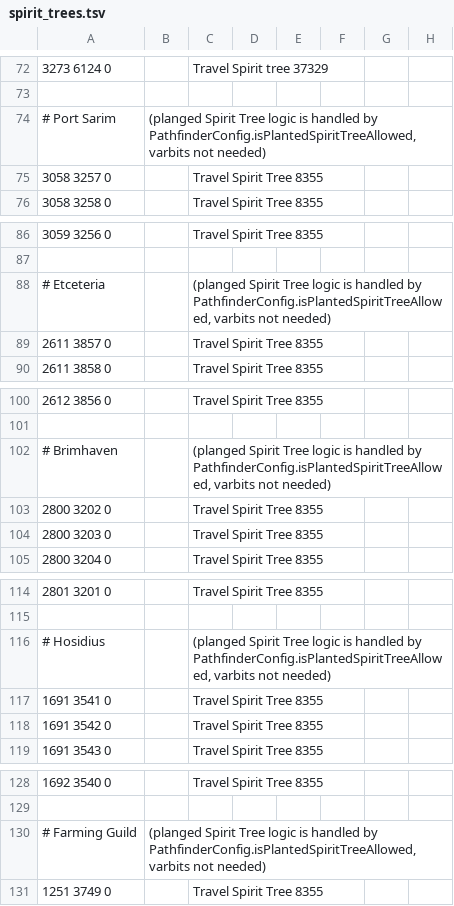
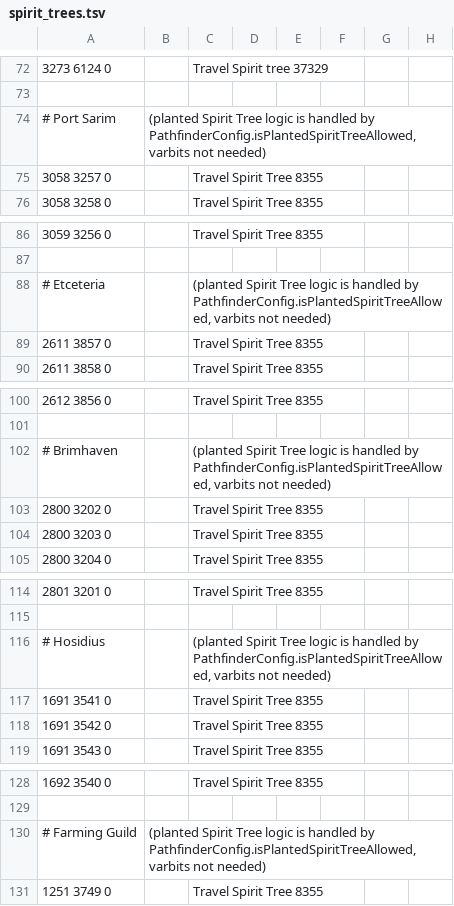
Before and after one commit to Skretzo/shortest-path, a TSV file: src/main/resources/transports/spirit_trees.tsv, drawn as a sheet; only a part is shown, gaps mark what is left out.

Commit message:
Fix typo in Spirit Tree comments

```diff
--- a/src/main/resources/transports/spirit_trees.tsv
+++ b/src/main/resources/transports/spirit_trees.tsv
@@ -73,3 +73,3 @@
 							
-# Port Sarim	(planged Spirit Tree logic is handled by PathfinderConfig.isPlantedSpiritTreeAllowed, varbits not needed)						
+# Port Sarim	(planted Spirit Tree logic is handled by PathfinderConfig.isPlantedSpiritTreeAllowed, varbits not needed)						
 3058 3257 0		Travel Spirit Tree 8355					
@@ -87,3 +87,3 @@
 							
-# Etceteria		(planged Spirit Tree logic is handled by PathfinderConfig.isPlantedSpiritTreeAllowed, varbits not needed)					
+# Etceteria		(planted Spirit Tree logic is handled by PathfinderConfig.isPlantedSpiritTreeAllowed, varbits not needed)					
 2611 3857 0		Travel Spirit Tree 8355					
@@ -101,3 +101,3 @@
 							
-# Brimhaven		(planged Spirit Tree logic is handled by PathfinderConfig.isPlantedSpiritTreeAllowed, varbits not needed)					
+# Brimhaven		(planted Spirit Tree logic is handled by PathfinderConfig.isPlantedSpiritTreeAllowed, varbits not needed)					
 2800 3202 0		Travel Spirit Tree 8355					
@@ -115,3 +115,3 @@
 							
-# Hosidius		(planged Spirit Tree logic is handled by PathfinderConfig.isPlantedSpiritTreeAllowed, varbits not needed)					
+# Hosidius		(planted Spirit Tree logic is handled by PathfinderConfig.isPlantedSpiritTreeAllowed, varbits not needed)					
 1691 3541 0		Travel Spirit Tree 8355					
@@ -129,3 +129,3 @@
 							
-# Farming Guild	(planged Spirit Tree logic is handled by PathfinderConfig.isPlantedSpiritTreeAllowed, varbits not needed)						
+# Farming Guild	(planted Spirit Tree logic is handled by PathfinderConfig.isPlantedSpiritTreeAllowed, varbits not needed)						
 1251 3749 0		Travel Spirit Tree 8355					
```
